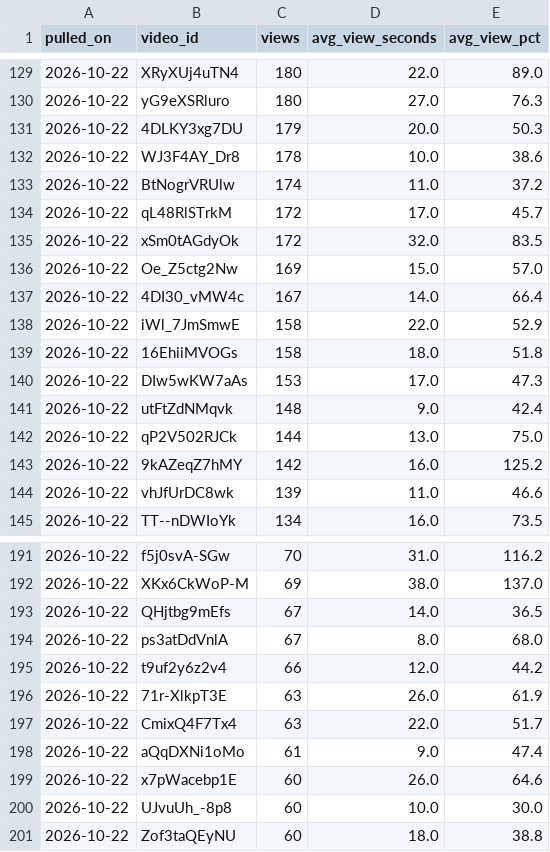
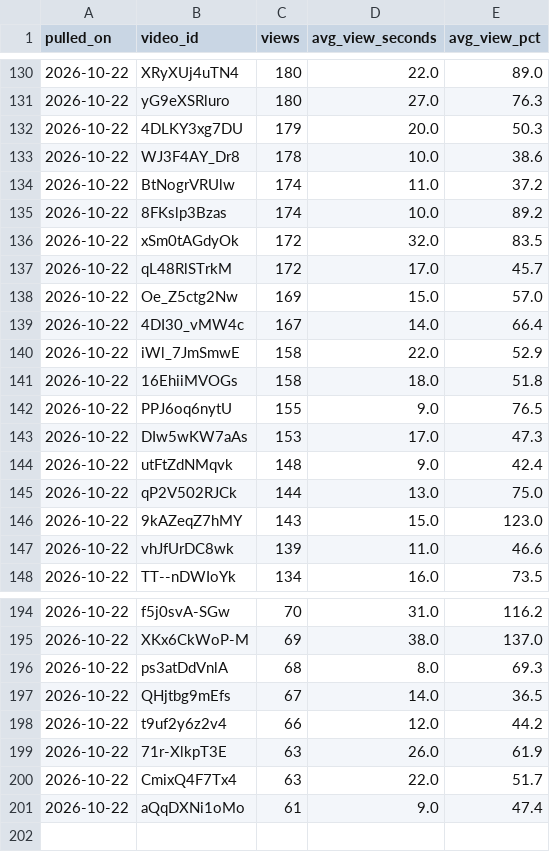
Before and after one commit to soicism2026-ex/stoic-bot, a CSV file: data/retention.csv, drawn as a sheet; only a part is shown, gaps mark what is left out; the diff covers the shown part only.

```diff
--- a/data/retention.csv
+++ b/data/retention.csv
@@ -133,4 +134,5 @@ pulled_on,video_id,views,avg_view_seconds,avg_view_pct
 2026-10-22,BtNogrVRUlw,174,11.0,37.2
+2026-10-22,8FKslp3Bzas,174,10.0,89.2
+2026-10-22,xSm0tAGdyOk,172,32.0,83.5
 2026-10-22,qL48RlSTrkM,172,17.0,45.7
-2026-10-22,xSm0tAGdyOk,172,32.0,83.5
 2026-10-22,Oe_Z5ctg2Nw,169,15.0,57.0
@@ -139,2 +141,3 @@ pulled_on,video_id,views,avg_view_seconds,avg_view_pct
 2026-10-22,16EhiiMVOGs,158,18.0,51.8
+2026-10-22,PPJ6oq6nytU,155,9.0,76.5
 2026-10-22,DIw5wKW7aAs,153,17.0,47.3
@@ -142,3 +145,3 @@ pulled_on,video_id,views,avg_view_seconds,avg_view_pct
 2026-10-22,qP2V502RJCk,144,13.0,75.0
-2026-10-22,9kAZeqZ7hMY,142,16.0,125.2
+2026-10-22,9kAZeqZ7hMY,143,15.0,123.0
 2026-10-22,vhJfUrDC8wk,139,11.0,46.6
@@ -192,4 +195,4 @@ pulled_on,video_id,views,avg_view_seconds,avg_view_pct
 2026-10-22,XKx6CkWoP-M,69,38.0,137.0
+2026-10-22,ps3atDdVnlA,68,8.0,69.3
 2026-10-22,QHjtbg9mEfs,67,14.0,36.5
-2026-10-22,ps3atDdVnlA,67,8.0,68.0
 2026-10-22,t9uf2y6z2v4,66,12.0,44.2
@@ -198,4 +201 @@ pulled_on,video_id,views,avg_view_seconds,avg_view_pct
 2026-10-22,aQqDXNi1oMo,61,9.0,47.4
-2026-10-22,x7pWacebp1E,60,26.0,64.6
-2026-10-22,UJvuUh_-8p8,60,10.0,30.0
-2026-10-22,Zof3taQEyNU,60,18.0,38.8
```
Also changed, not shown: 6 added rows, 5 removed rows, 8 moved rows and 8 edited cells elsewhere in this file, data/channel_stats.csv, 2 other files.
